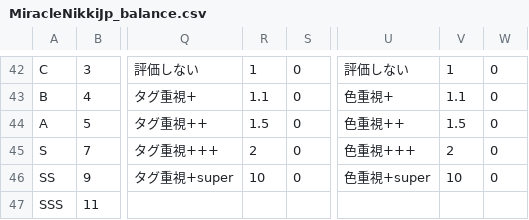
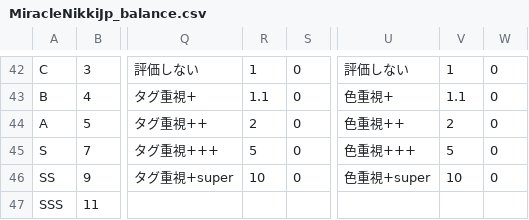
Before and after one commit to koala31/MiracleNikkiJp_chart, a CSV file: MiracleNikkiJp_balance.csv, drawn as a sheet; only a part is shown, gaps mark what is left out; the diff names each change by its address in the sheet, - before the commit and + after, or states it on an @@ line.

Commit message:
バランス調整

```diff
--- a/MiracleNikkiJp_balance.csv
+++ b/MiracleNikkiJp_balance.csv
-R44: 1.5
+R44: 2
-V44: 1.5
+V44: 2
-R45: 2
+R45: 5
-V45: 2
+V45: 5
```
